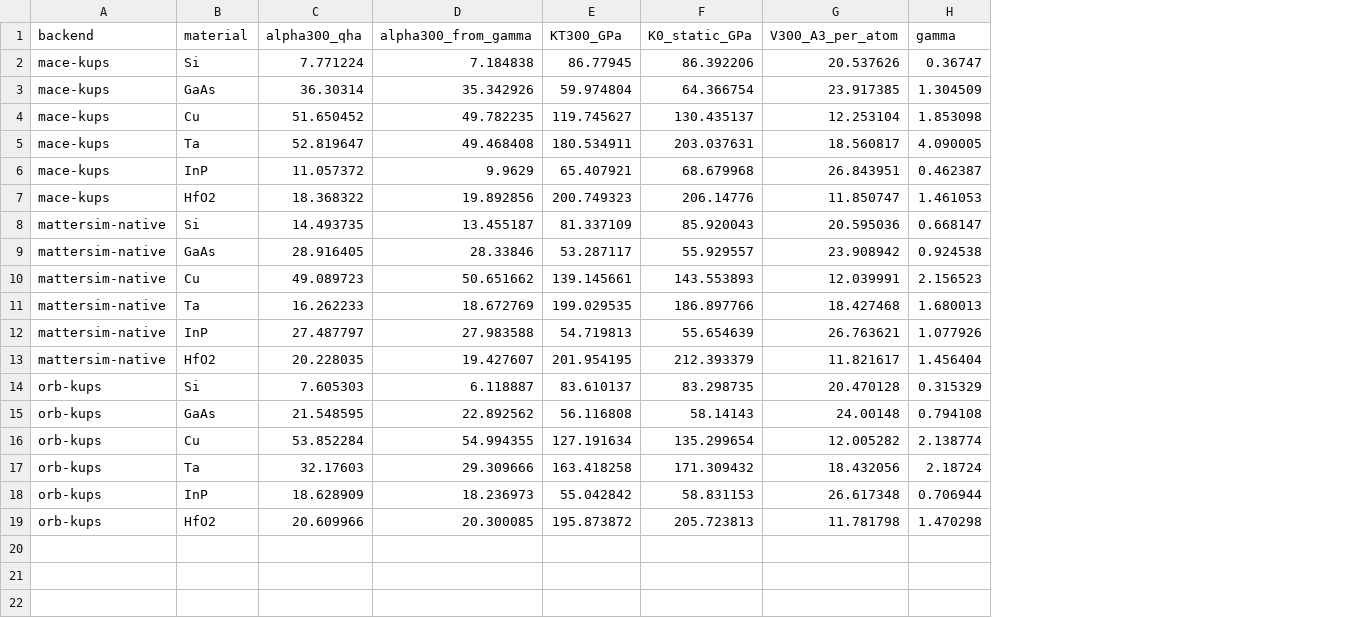
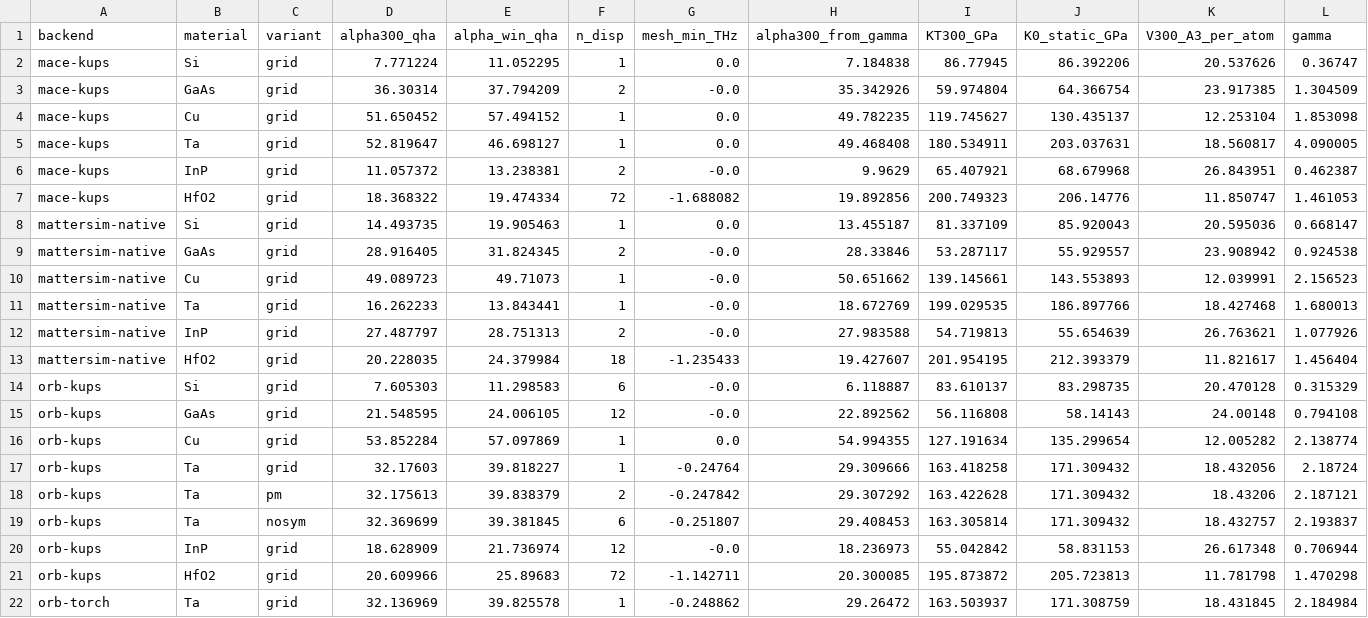
Before and after one commit to anushajain2/beyond-structure-bench, a CSV file: results/thermal_failure/physics.csv, drawn as a sheet; only a part is shown; rows hold the shown columns only; the diff names each change by its address in the sheet, - before the commit and + after, or states it on an @@ line.

```diff
--- a/results/thermal_failure/physics.csv
+++ b/results/thermal_failure/physics.csv
+column C (variant), rows 2-17: all grid; rows 20-21: grid | grid
+column E (alpha_win_qha), rows 2-17: 11.052295 | 37.794209 | 57.494152 | 46.698127 | 13.238381 | 19.474334 | 19.905463 | 31.824345 | 49.71073 | 13.843441 | 28.751313 | 24.379984 | 11.298583 | 24.006105 | 57.097869 | 39.818227; rows 20-21: 21.736974 | 25.89683
+column F (n_disp), rows 2-17: 1 | 2 | 1 | 1 | 2 | 72 | 1 | 2 | 1 | 1 | 2 | 18 | 6 | 12 | 1 | 1; rows 20-21: 12 | 72
+column G (mesh_min_THz), rows 2-17: 0.0 | -0.0 | 0.0 | 0.0 | -0.0 | -1.688082 | 0.0 | -0.0 | -0.0 | -0.0 | -0.0 | -1.235433 | -0.0 | -0.0 | 0.0 | -0.24764; rows 20-21: -0.0 | -1.142711
+row 18: orb-kups | Ta | pm | 32.175613 | 39.838379 | 2 | -0.247842 | 29.307292 | 163.422628 | 171.309432 | 18.43206 | 2.187121
+row 19: orb-kups | Ta | nosym | 32.369699 | 39.381845 | 6 | -0.251807 | 29.408453 | 163.305814 | 171.309432 | 18.432757 | 2.193837
+row 22: orb-torch | Ta | grid | 32.136969 | 39.825578 | 1 | -0.248862 | 29.26472 | 163.503937 | 171.308759 | 18.431845 | 2.184984
```
Also changed, not shown: results/thermal_failure/convergence.csv, results/thermal_failure/imaginary_modes.csv, 6 other files.
